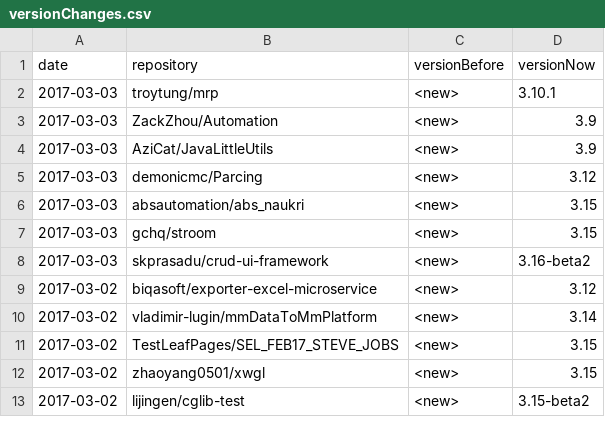
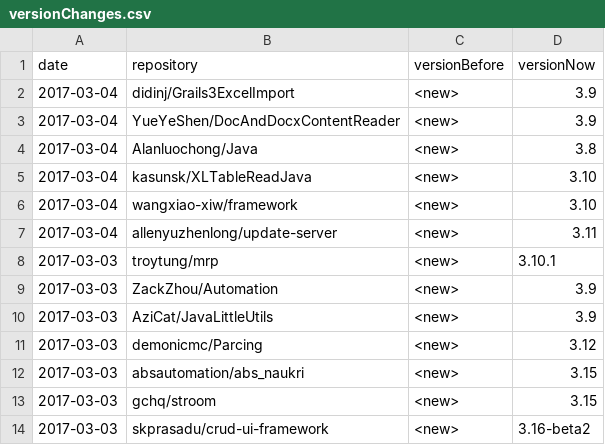
Before and after one commit to centic9/github-version-statistics, a CSV file: docs/_data/versionChanges.csv, drawn as a sheet; only a part is shown; the shorter side is filled out with more unchanged rows; the diff names each change by its address in the sheet, - before the commit and + after, or states it on an @@ line.

```diff
--- a/docs/_data/versionChanges.csv
+++ b/docs/_data/versionChanges.csv
+row 2: 2017-03-04 | didinj/Grails3ExcelImport | <new> | 3.9
+row 3: 2017-03-04 | YueYeShen/DocAndDocxContentReader | <new> | 3.9
+row 4: 2017-03-04 | Alanluochong/Java | <new> | 3.8
+row 5: 2017-03-04 | kasunsk/XLTableReadJava | <new> | 3.10
+row 6: 2017-03-04 | wangxiao-xiw/framework | <new> | 3.10
+row 7: 2017-03-04 | allenyuzhenlong/update-server | <new> | 3.11
```
Also changed, not shown: docs/resultsAll.csv, docs/resultsCurrent.csv, 3 other files.
